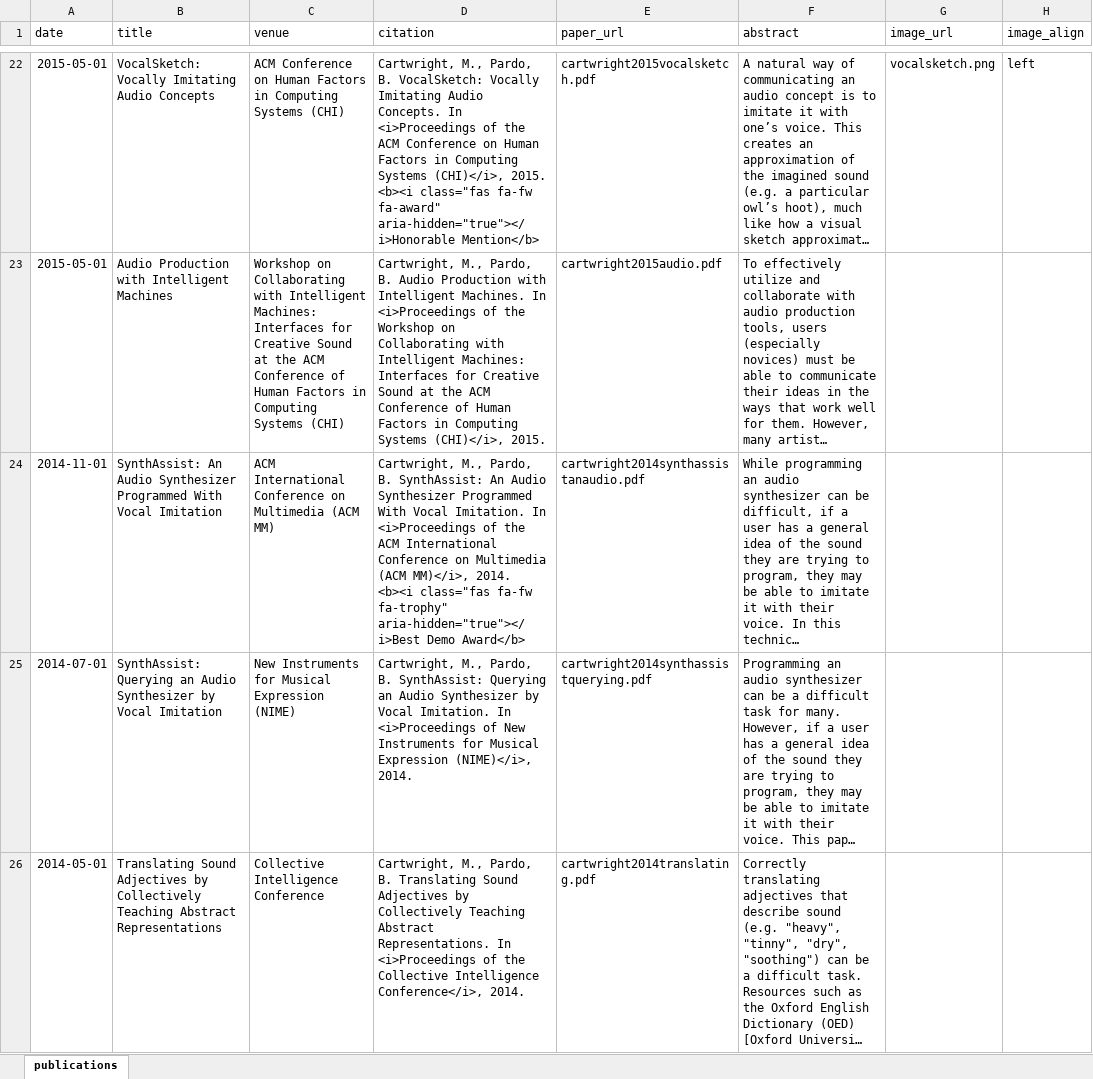
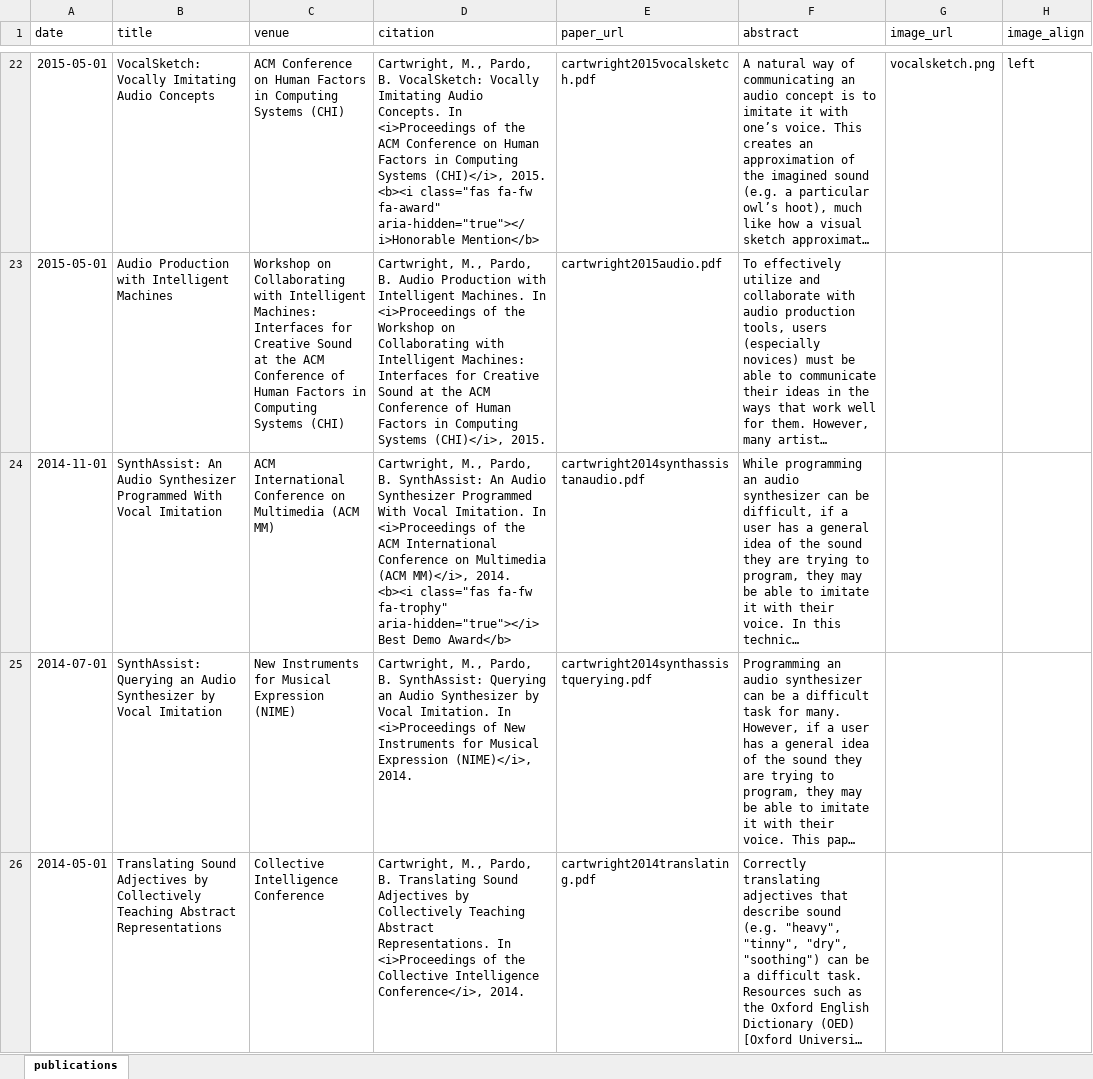
Before and after one commit to mcartwright/mcartwright.github.io, an Excel workbook: markdown_generator/publications.xlsx, sheet publications, drawn as a sheet; only a part is shown, gaps mark what is left out; long unchanged cells end in …; values as stored, in another font and other column widths than the file's, no borders; the diff covers the shown part only; the diff names each change by its address in the sheet, - before the commit and + after, or states it on an @@ line.

```diff
--- a/markdown_generator/publications.xlsx (sheet publications)
+++ b/markdown_generator/publications.xlsx (sheet publications)
-D24 (citation): …fa-fw fa-trophy" aria-hidden="true"></i>Best Demo Award</b>
+D24 (citation): …fa-fw fa-trophy" aria-hidden="true"></i> Best Demo Award</b>
```
Also changed, not shown: 1 edited cell elsewhere in this sheet, 4 other files.
